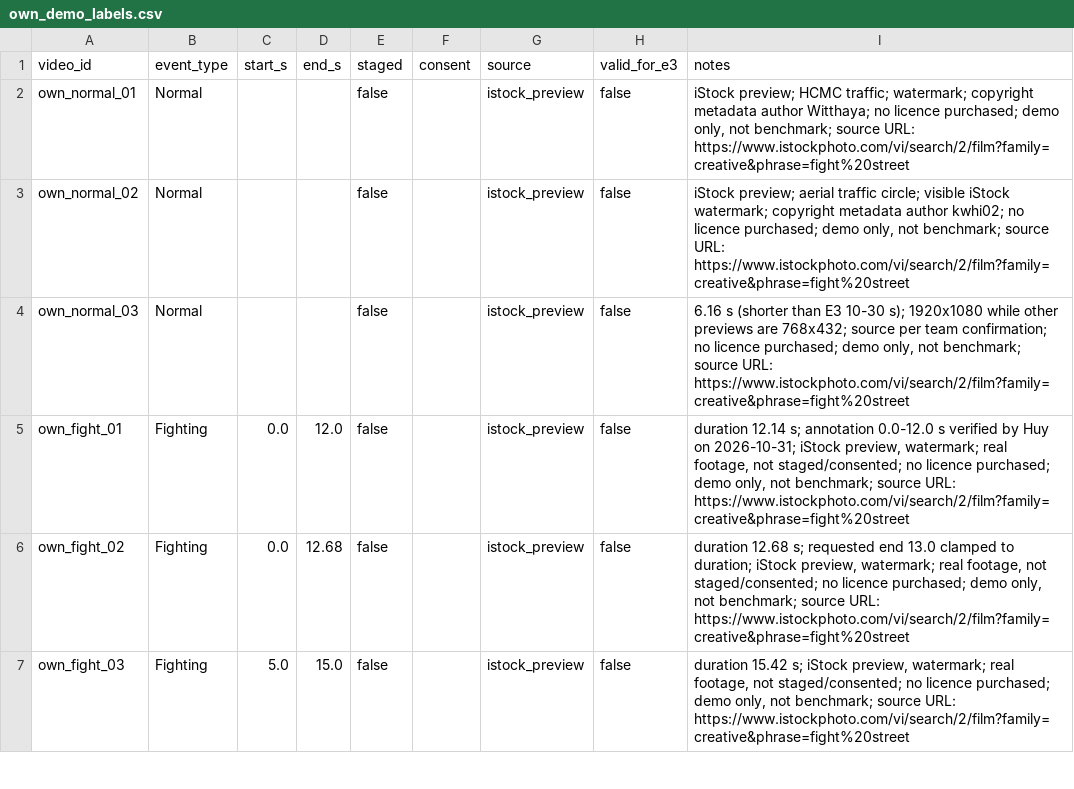
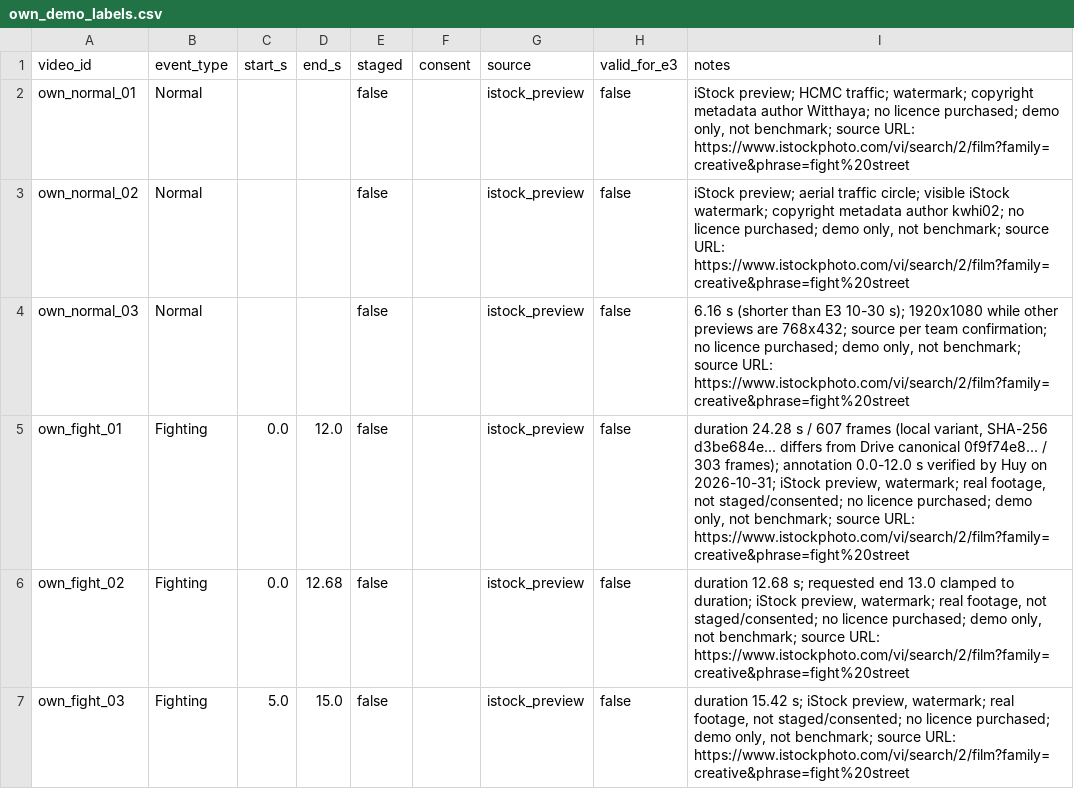
Before and after one commit to Kyosaki6/vlm-anomalies-detection, a CSV file: manifests/own_demo_labels.csv, drawn as a sheet; only a part is shown.

Commit message:
feat(e4b): run demo clips through tier1 and tier2

```diff
--- a/manifests/own_demo_labels.csv
+++ b/manifests/own_demo_labels.csv
@@ -4,3 +4,3 @@ own_normal_02,Normal,,,false,,istock_preview,false,"iStock preview; aerial traff
 own_normal_03,Normal,,,false,,istock_preview,false,"6.16 s (shorter than E3 10-30 s); 1920x1080 while other previews are 768x432; source per team confirmation; no licence purchased; demo only, not benchmark; source URL: https://www.istockphoto.com/vi/search/2/film?family=creative&phrase=fight%20street"
-own_fight_01,Fighting,0.0,12.0,false,,istock_preview,false,"duration 12.14 s; annotation 0.0-12.0 s verified by Huy on 2026-10-31; iStock preview, watermark; real footage, not staged/consented; no licence purchased; demo only, not benchmark; source URL: https://www.istockphoto.com/vi/search/2/film?family=creative&phrase=fight%20street"
+own_fight_01,Fighting,0.0,12.0,false,,istock_preview,false,"duration 24.28 s / 607 frames (local variant, SHA-256 d3be684e... differs from Drive canonical 0f9f74e8... / 303 frames); annotation 0.0-12.0 s verified by Huy on 2026-10-31; iStock preview, watermark; real footage, not staged/consented; no licence purchased; demo only, not benchmark; source URL: https://www.istockphoto.com/vi/search/2/film?family=creative&phrase=fight%20street"
 own_fight_02,Fighting,0.0,12.68,false,,istock_preview,false,"duration 12.68 s; requested end 13.0 clamped to duration; iStock preview, watermark; real footage, not staged/consented; no licence purchased; demo only, not benchmark; source URL: https://www.istockphoto.com/vi/search/2/film?family=creative&phrase=fight%20street"
```
Also changed, not shown: 20 other files.
